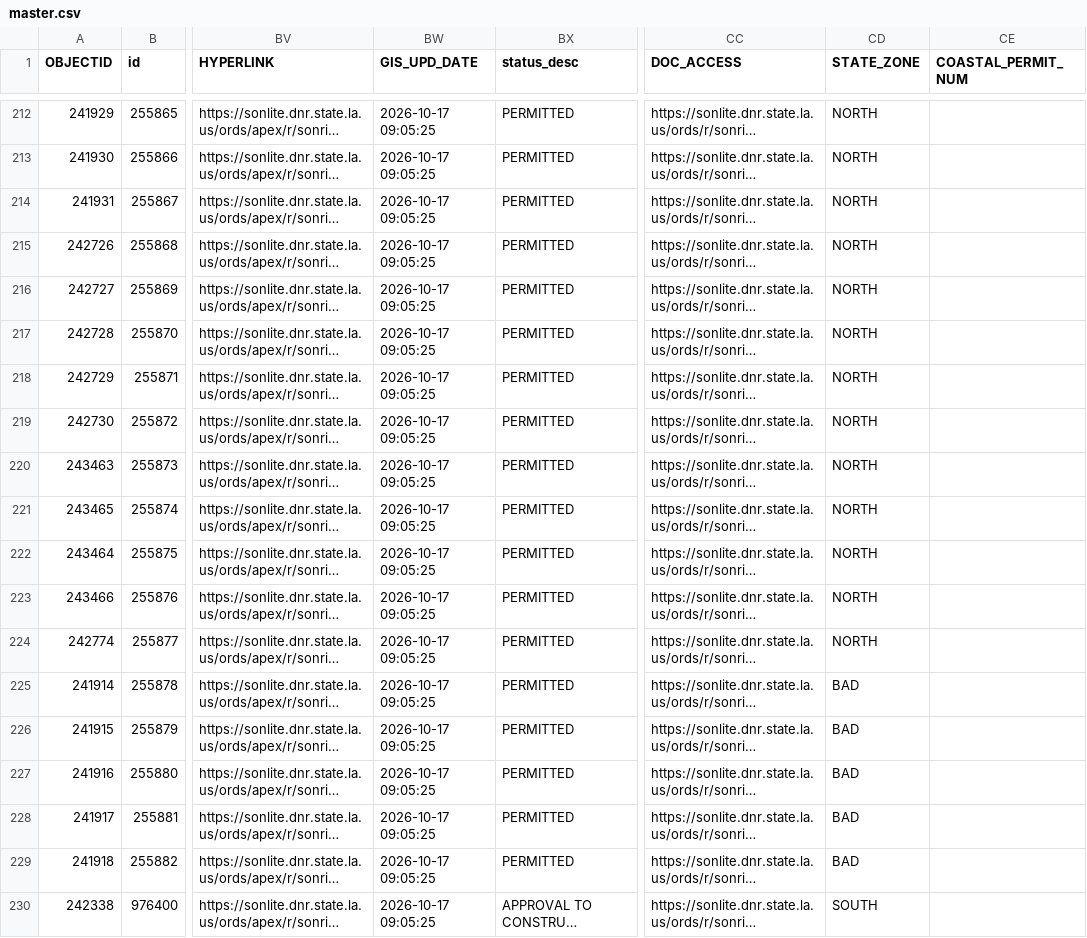
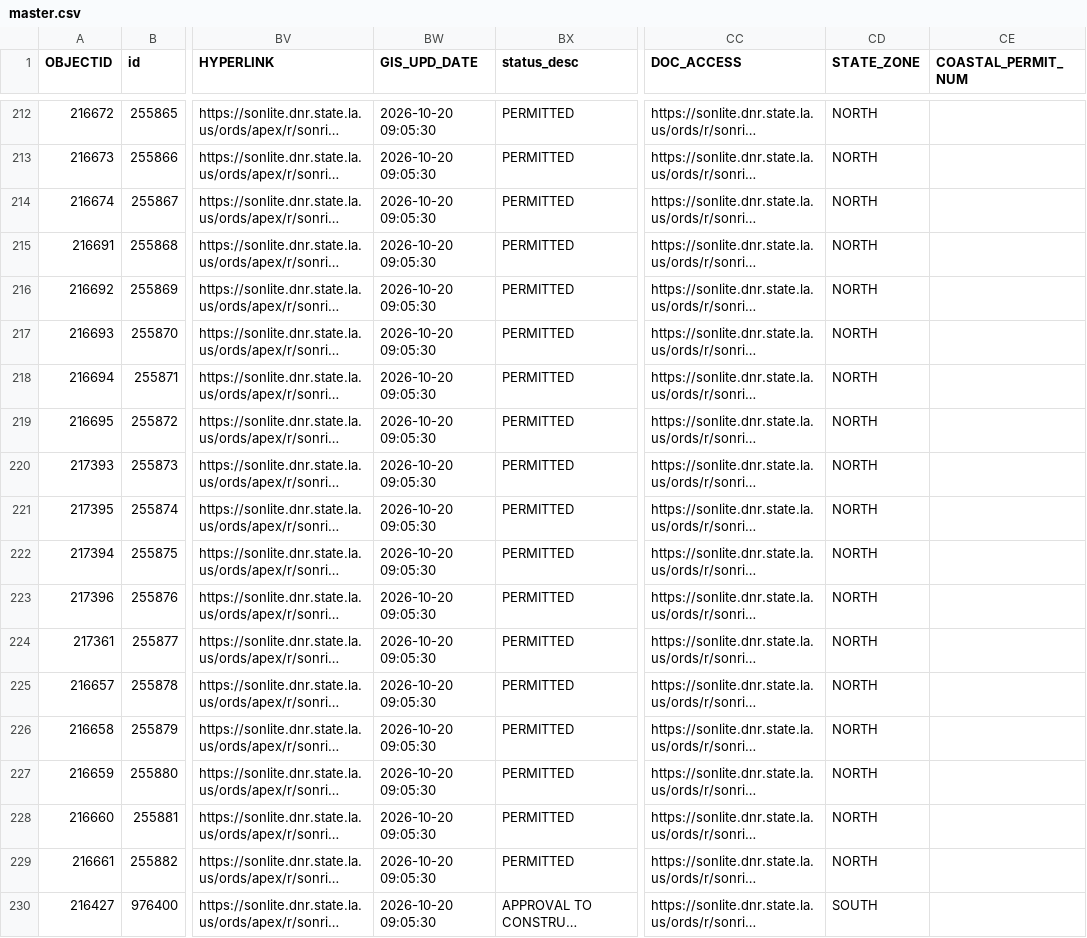
Before and after one commit to mapmaticsgis-maker/gis-permit-intel, a CSV file: data/la/master.csv, drawn as a sheet; only a part is shown, gaps mark what is left out; long unchanged cells end in …; the diff covers the shown part only; the diff names each change by its address in the sheet, - before the commit and + after, or states it on an @@ line.

```diff
--- a/data/la/master.csv
+++ b/data/la/master.csv
-A212 (OBJECTID): 241929
+A212 (OBJECTID): 216672
-BW212:BW230 (GIS_UPD_DATE): 2026-10-17 09:05:25
+BW212:BW230 (GIS_UPD_DATE): 2026-10-20 09:05:30
-A213 (OBJECTID): 241930
+A213 (OBJECTID): 216673
-A214 (OBJECTID): 241931
+A214 (OBJECTID): 216674
-A215 (OBJECTID): 242726
+A215 (OBJECTID): 216691
-A216 (OBJECTID): 242727
+A216 (OBJECTID): 216692
-A217 (OBJECTID): 242728
+A217 (OBJECTID): 216693
-A218 (OBJECTID): 242729
+A218 (OBJECTID): 216694
-A219 (OBJECTID): 242730
+A219 (OBJECTID): 216695
-A220 (OBJECTID): 243463
+A220 (OBJECTID): 217393
-A221 (OBJECTID): 243465
+A221 (OBJECTID): 217395
-A222 (OBJECTID): 243464
+A222 (OBJECTID): 217394
-A223 (OBJECTID): 243466
+A223 (OBJECTID): 217396
-A224 (OBJECTID): 242774
+A224 (OBJECTID): 217361
-A225 (OBJECTID): 241914
+A225 (OBJECTID): 216657
-CD225:CD229 (STATE_ZONE): BAD
+CD225:CD229 (STATE_ZONE): NORTH
-A226 (OBJECTID): 241915
+A226 (OBJECTID): 216658
-A227 (OBJECTID): 241916
+A227 (OBJECTID): 216659
-A228 (OBJECTID): 241917
+A228 (OBJECTID): 216660
-A229 (OBJECTID): 241918
+A229 (OBJECTID): 216661
-A230 (OBJECTID): 242338
+A230 (OBJECTID): 216427
```
Also changed, not shown: 1 added row, 1 removed row and 54 edited cells elsewhere in this file, data/la/ledger.csv, data/run_log.csv, 4 other files.
